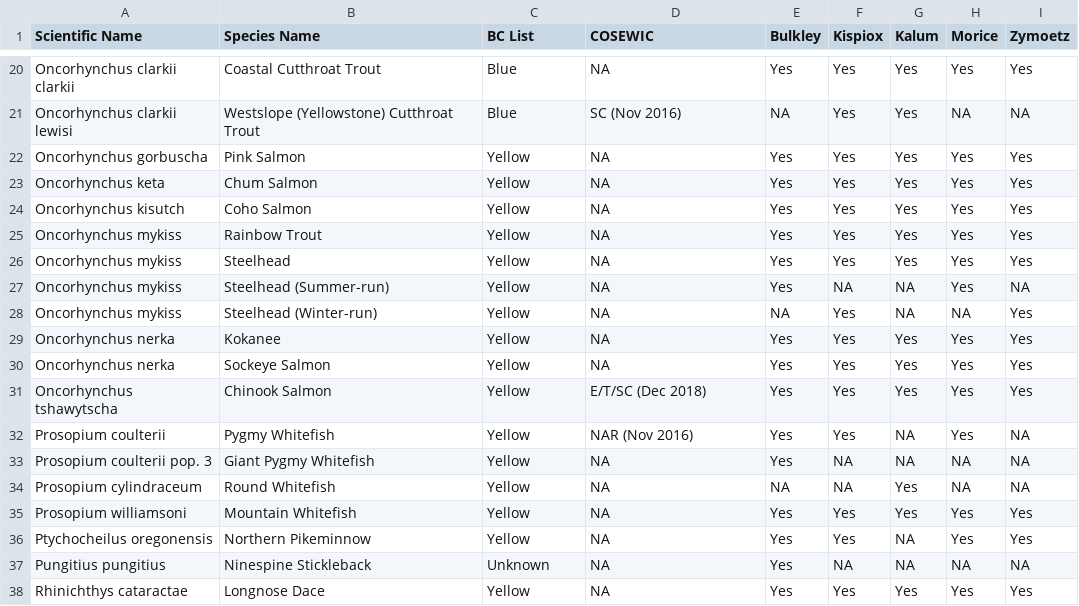
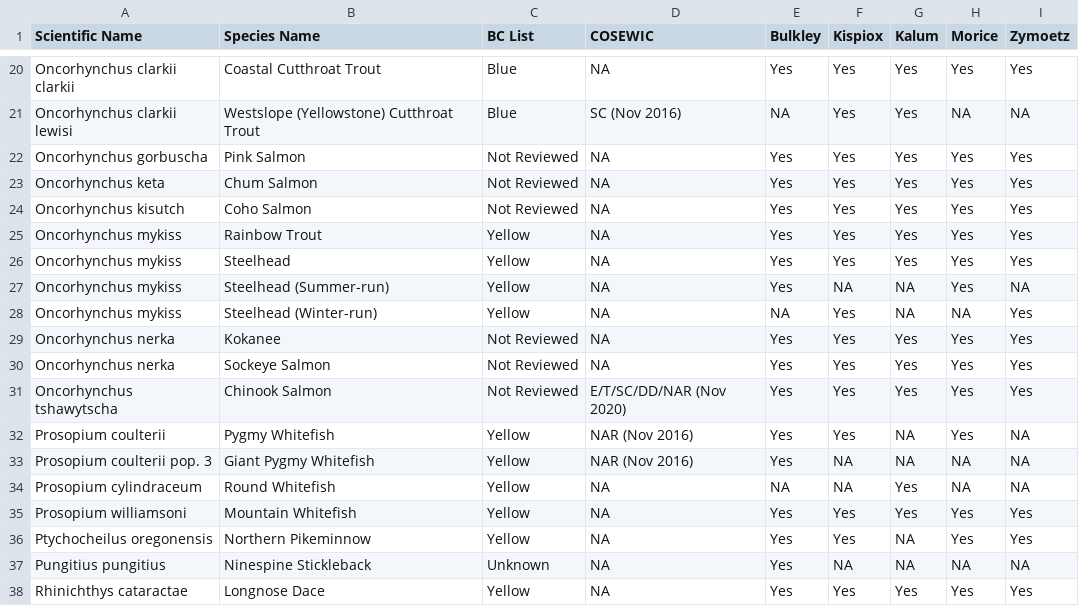
Before and after one commit to NewGraphEnvironment/fish_passage_skeena_2023_reporting, a CSV file: data/inputs_extracted/fiss_species_table.csv, drawn as a sheet; only a part is shown, gaps mark what is left out.

Commit message:
updated fish species table NewGraphEnvironment/fish_passage_fraser_2023_reporting#75

```diff
--- a/data/inputs_extracted/fiss_species_table.csv
+++ b/data/inputs_extracted/fiss_species_table.csv
@@ -21,5 +21,5 @@ Oncorhynchus clarkii clarkii,Coastal Cutthroat Trout,Blue,NA,Yes,Yes,Yes,Yes,Yes
 Oncorhynchus clarkii lewisi,Westslope (Yellowstone) Cutthroat Trout,Blue,SC (Nov 2016),NA,Yes,Yes,NA,NA
-Oncorhynchus gorbuscha,Pink Salmon,Yellow,NA,Yes,Yes,Yes,Yes,Yes
-Oncorhynchus keta,Chum Salmon,Yellow,NA,Yes,Yes,Yes,Yes,Yes
-Oncorhynchus kisutch,Coho Salmon,Yellow,NA,Yes,Yes,Yes,Yes,Yes
+Oncorhynchus gorbuscha,Pink Salmon,Not Reviewed,NA,Yes,Yes,Yes,Yes,Yes
+Oncorhynchus keta,Chum Salmon,Not Reviewed,NA,Yes,Yes,Yes,Yes,Yes
+Oncorhynchus kisutch,Coho Salmon,Not Reviewed,NA,Yes,Yes,Yes,Yes,Yes
 Oncorhynchus mykiss,Rainbow Trout,Yellow,NA,Yes,Yes,Yes,Yes,Yes
@@ -28,7 +28,7 @@ Oncorhynchus mykiss,Steelhead (Summer-run),Yellow,NA,Yes,NA,NA,Yes,NA
 Oncorhynchus mykiss,Steelhead (Winter-run),Yellow,NA,NA,Yes,NA,NA,Yes
-Oncorhynchus nerka,Kokanee,Yellow,NA,Yes,Yes,Yes,Yes,Yes
-Oncorhynchus nerka,Sockeye Salmon,Yellow,NA,Yes,Yes,Yes,Yes,Yes
-Oncorhynchus tshawytscha,Chinook Salmon,Yellow,E/T/SC (Dec 2018),Yes,Yes,Yes,Yes,Yes
+Oncorhynchus nerka,Kokanee,Not Reviewed,NA,Yes,Yes,Yes,Yes,Yes
+Oncorhynchus nerka,Sockeye Salmon,Not Reviewed,NA,Yes,Yes,Yes,Yes,Yes
+Oncorhynchus tshawytscha,Chinook Salmon,Not Reviewed,E/T/SC/DD/NAR (Nov 2020),Yes,Yes,Yes,Yes,Yes
 Prosopium coulterii,Pygmy Whitefish,Yellow,NAR (Nov 2016),Yes,Yes,NA,Yes,NA
-Prosopium coulterii pop. 3,Giant Pygmy Whitefish,Yellow,NA,Yes,NA,NA,NA,NA
+Prosopium coulterii pop. 3,Giant Pygmy Whitefish,Yellow,NAR (Nov 2016),Yes,NA,NA,NA,NA
 Prosopium cylindraceum,Round Whitefish,Yellow,NA,NA,NA,Yes,NA,NA
```
